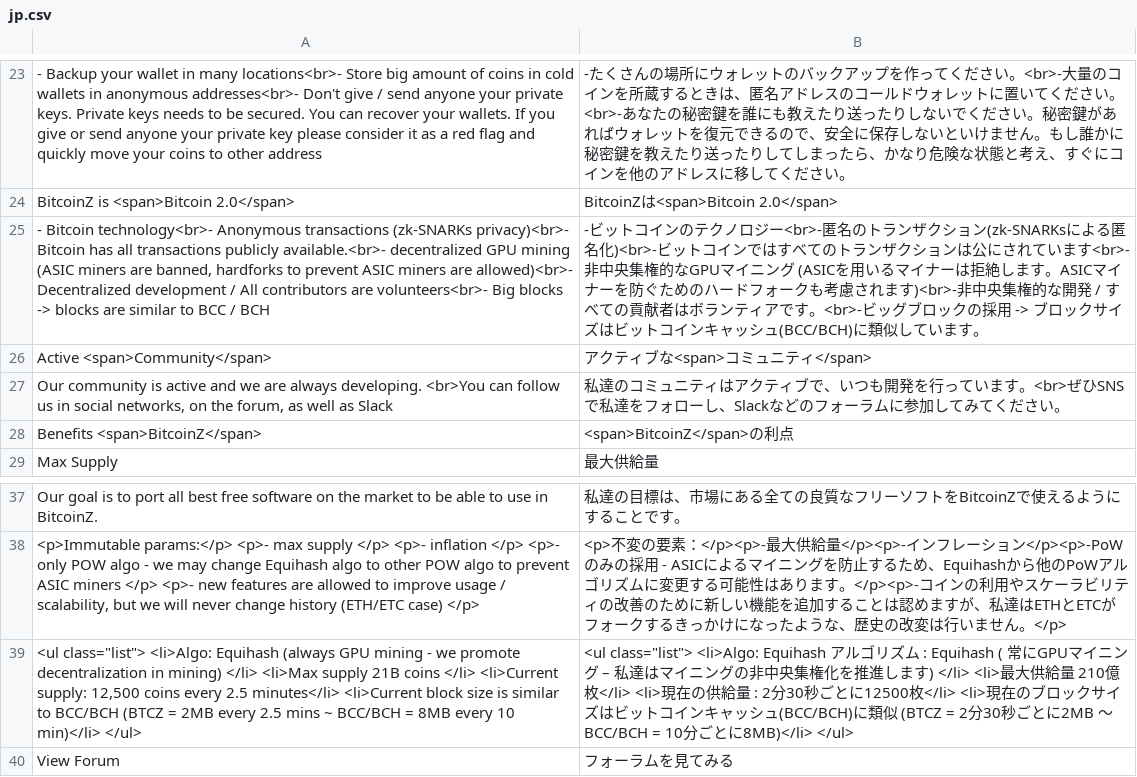
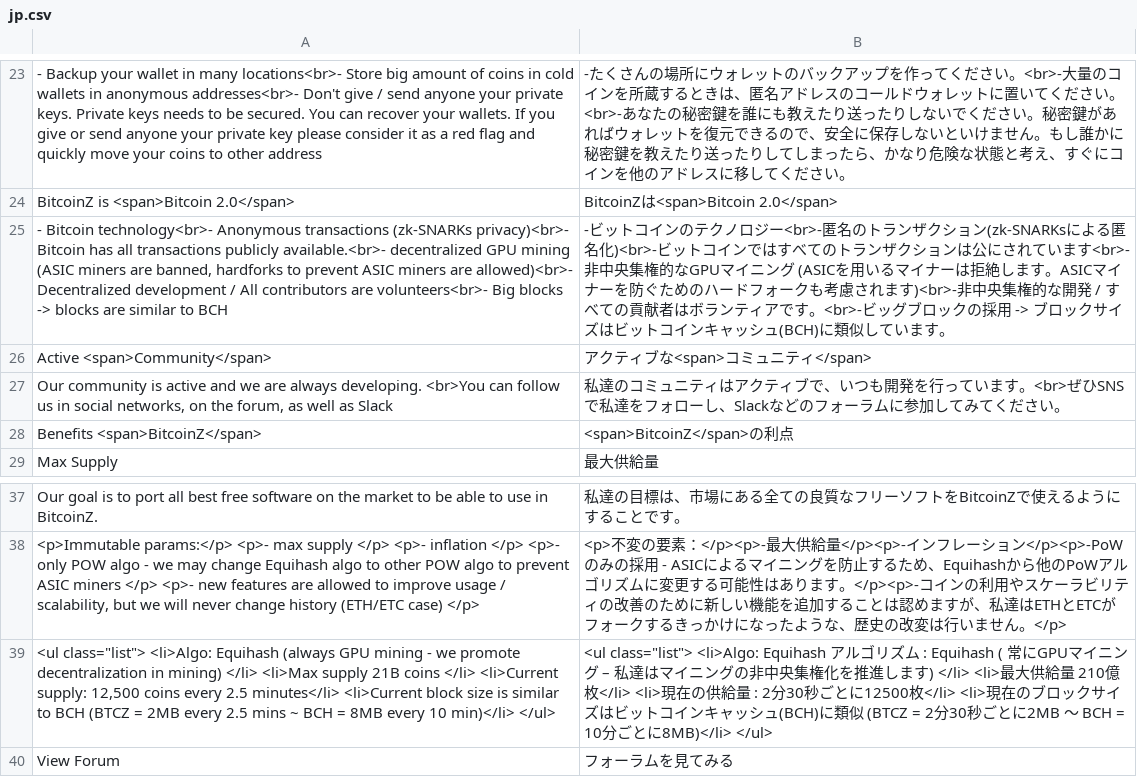
Before and after one commit to bitcoinz-sites/btcz.rocks, a CSV file: translation/languages/jp.csv, drawn as a sheet; only a part is shown, gaps mark what is left out; the diff names each change by its address in the sheet, - before the commit and + after, or states it on an @@ line.

```diff
--- a/translation/languages/jp.csv
+++ b/translation/languages/jp.csv
-A25: …similar to BCC / BCH
+A25: …similar to BCH
-B25: …ャッシュ(BCC/BCH)に類似し…
+B25: …ャッシュ(BCH)に類似し…
-A39: …similar to BCC/BCH (BTCZ = 2MB every 2.5 mins ~ BCC/BCH = 8MB…
+A39: …similar to BCH (BTCZ = 2MB every 2.5 mins ~ BCH = 8MB…
-B39: …ャッシュ(BCC/BCH)に類似 (BTCZ = 2分30秒ごとに2MB ～ BCC/BCH = 10分ご…
+B39: …ャッシュ(BCH)に類似 (BTCZ = 2分30秒ごとに2MB ～ BCH = 10分ご…
```
Also changed, not shown: translation/languages/en.csv, translation/languages/nl.csv, 6 other files.
